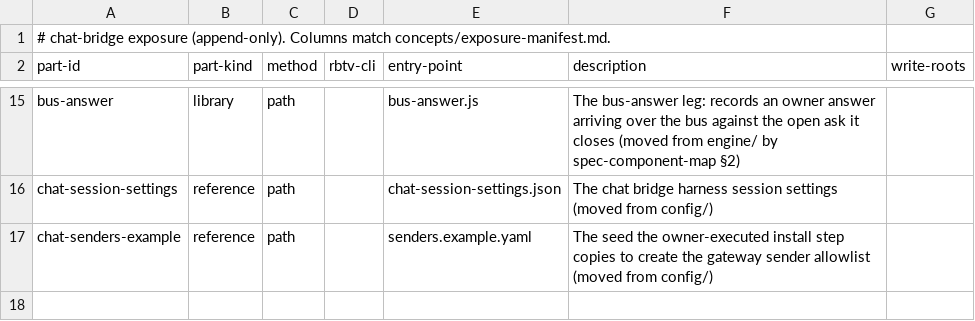
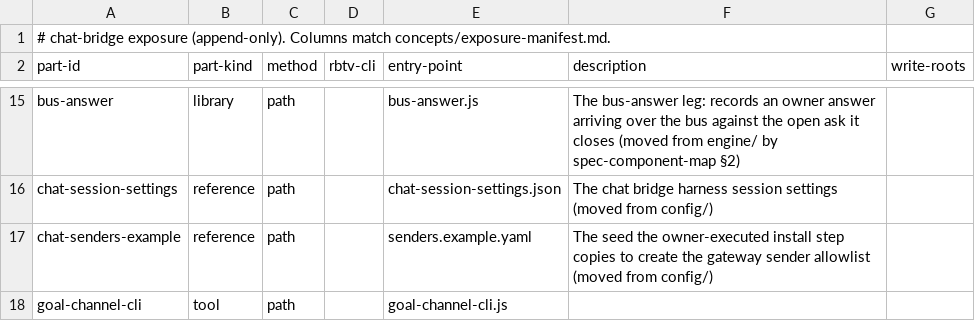
Before and after one commit to tecer-ai/rbtv, a CSV file: ignite/chat/exposure.csv, drawn as a sheet; only a part is shown, gaps mark what is left out.

Commit message:
deploy/chat/coord: the §7.3 missing method=path rows — six CLIs that were discoverable through nothing
link-tools, probe-suite, probe-suite-scheduled (deploy), goal-channel-cli (chat),
mirror-driver and nudge (coord). Each is d-exposure-method-path inventory on its
OWNING component, rbtv-cli and description empty per the canon; nudge is included
because it survived the observer deletion. No central exposure.csv, no second copy
of any binary. component.md updated in the same commit set.

memory: team-kit component-first-migration (da69c086,0563266b); capabilities exposure-manifest-resolver-fix (933b4ddf)

```diff
--- a/ignite/chat/exposure.csv
+++ b/ignite/chat/exposure.csv
@@ -17 +17,2 @@ chat-session-settings,reference,path,,chat-session-settings.json,"The chat bridg
 chat-senders-example,reference,path,,senders.example.yaml,"The seed the owner-executed install step copies to create the gateway sender allowlist (moved from config/)",
+goal-channel-cli,tool,path,,goal-channel-cli.js,,
```
Also changed, not shown: ignite/coord/exposure.csv, ignite/deploy/exposure.csv, 3 other files.
